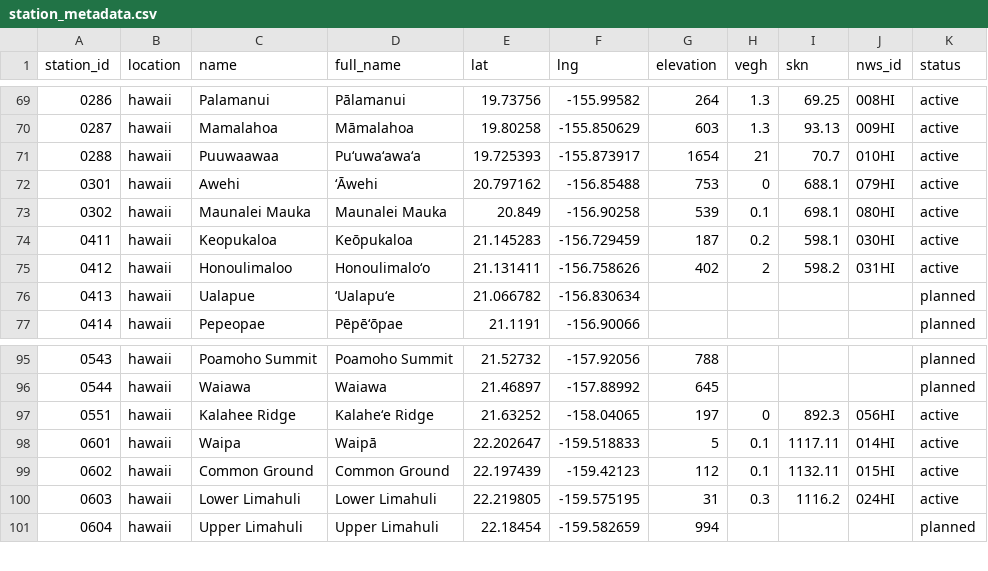
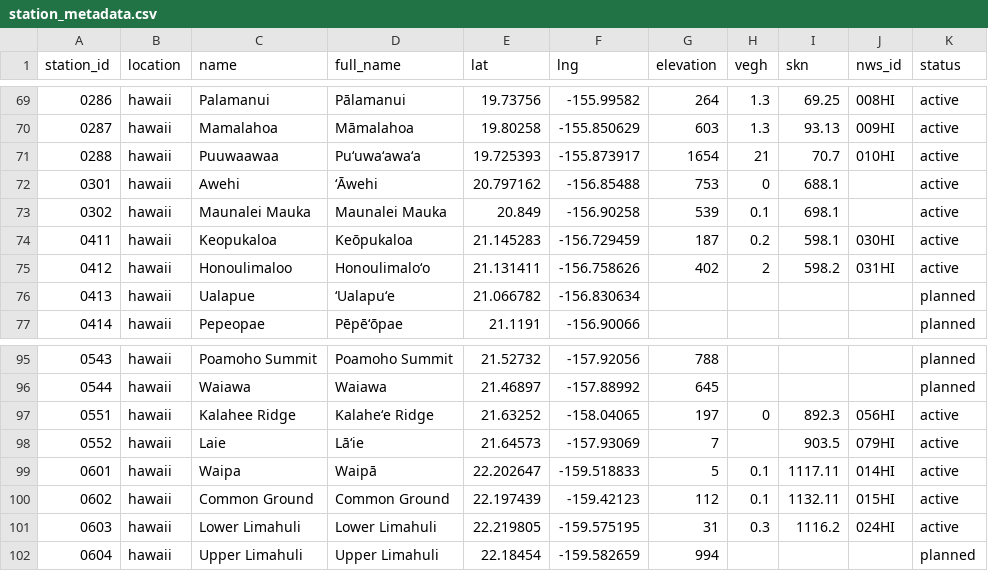
Before and after one commit to HCDP/loggernet_station_data, a CSV file: csv_data/stations/station_metadata.csv, drawn as a sheet; only a part is shown, gaps mark what is left out.

Commit message:
add new mesonet station 0552_Laie, remove NWI.id for 0301 & 0302

```diff
--- a/csv_data/stations/station_metadata.csv
+++ b/csv_data/stations/station_metadata.csv
@@ -71,4 +71,4 @@ station_id,location,name,full_name,lat,lng,elevation,vegh,skn,nws_id,status
 0288,hawaii,Puuwaawaa,Puʻuwaʻawaʻa,19.725393,-155.873917,1654,21,70.7,010HI,active
-0301,hawaii,Awehi,‘Āwehi,20.797162,-156.85488,753,0,688.1,079HI,active
-0302,hawaii,Maunalei Mauka,Maunalei Mauka,20.849,-156.90258,539,0.1,698.1,080HI,active
+0301,hawaii,Awehi,‘Āwehi,20.797162,-156.85488,753,0,688.1,,active
+0302,hawaii,Maunalei Mauka,Maunalei Mauka,20.849,-156.90258,539,0.1,698.1,,active
 0411,hawaii,Keopukaloa,Keōpukaloa,21.145283,-156.729459,187,0.2,598.1,030HI,active
@@ -97,2 +97,3 @@ station_id,location,name,full_name,lat,lng,elevation,vegh,skn,nws_id,status
 0551,hawaii,Kalahee Ridge,Kalaheʻe Ridge,21.63252,-158.04065,197,0,892.3,056HI,active
+0552,hawaii,Laie,Lāʻie,21.64573,-157.93069,7,,903.5,079HI,active
 0601,hawaii,Waipa,Waipā,22.202647,-159.518833,5,0.1,1117.11,014HI,active
```
